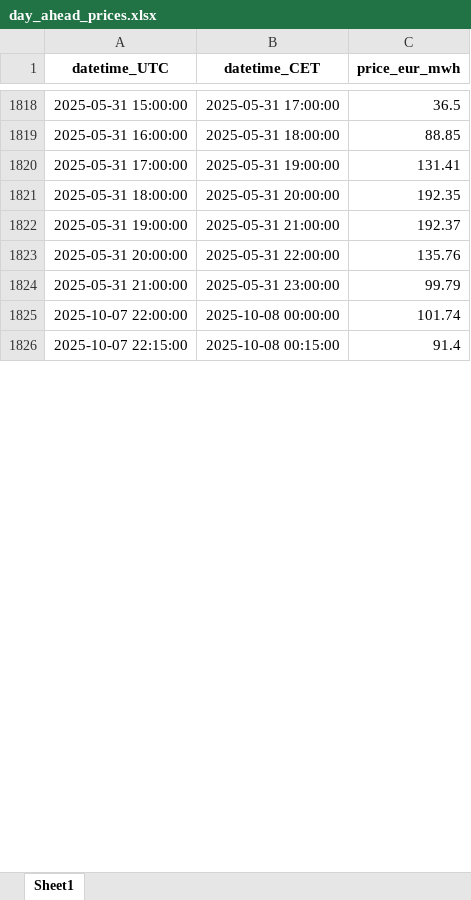
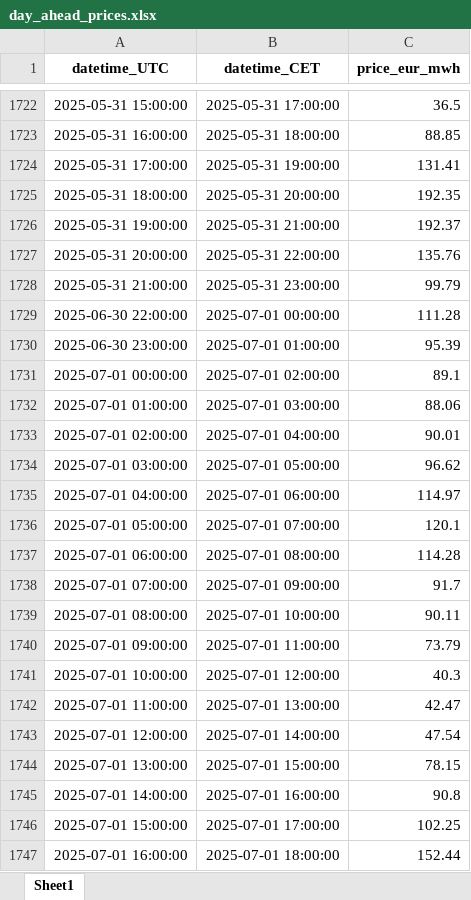
Before and after one commit to DatalabHvA/laadmodel, an Excel workbook: day_ahead_prices.xlsx, sheet Sheet1, drawn as a sheet; only a part is shown, gaps mark what is left out; the shorter side is filled out with more unchanged rows; values as stored, in another font and other column widths than the file's, no borders; the diff covers the shown part only; the diff names each change by its address in the sheet, - before the commit and + after, or states it on an @@ line.

```diff
--- a/day_ahead_prices.xlsx (sheet Sheet1)
+++ b/day_ahead_prices.xlsx (sheet Sheet1)
+row 1729: 2025-06-30 22:00:00 | 2025-07-01 00:00:00 | 111.28
+row 1730: 2025-06-30 23:00:00 | 2025-07-01 01:00:00 | 95.39
+row 1731: 2025-07-01 00:00:00 | 2025-07-01 02:00:00 | 89.1
+row 1732: 2025-07-01 01:00:00 | 2025-07-01 03:00:00 | 88.06
+row 1733: 2025-07-01 02:00:00 | 2025-07-01 04:00:00 | 90.01
+row 1734: 2025-07-01 03:00:00 | 2025-07-01 05:00:00 | 96.62
+row 1735: 2025-07-01 04:00:00 | 2025-07-01 06:00:00 | 114.97
+row 1736: 2025-07-01 05:00:00 | 2025-07-01 07:00:00 | 120.1
+row 1737: 2025-07-01 06:00:00 | 2025-07-01 08:00:00 | 114.28
+row 1738: 2025-07-01 07:00:00 | 2025-07-01 09:00:00 | 91.7
+row 1739: 2025-07-01 08:00:00 | 2025-07-01 10:00:00 | 90.11
+row 1740: 2025-07-01 09:00:00 | 2025-07-01 11:00:00 | 73.79
+row 1741: 2025-07-01 10:00:00 | 2025-07-01 12:00:00 | 40.3
+row 1742: 2025-07-01 11:00:00 | 2025-07-01 13:00:00 | 42.47
+row 1743: 2025-07-01 12:00:00 | 2025-07-01 14:00:00 | 47.54
+row 1744: 2025-07-01 13:00:00 | 2025-07-01 15:00:00 | 78.15
+row 1745: 2025-07-01 14:00:00 | 2025-07-01 16:00:00 | 90.8
+row 1746: 2025-07-01 15:00:00 | 2025-07-01 17:00:00 | 102.25
+row 1747: 2025-07-01 16:00:00 | 2025-07-01 18:00:00 | 152.44
```
Also changed, not shown: 77 added rows and 96 removed rows elsewhere in this sheet.
